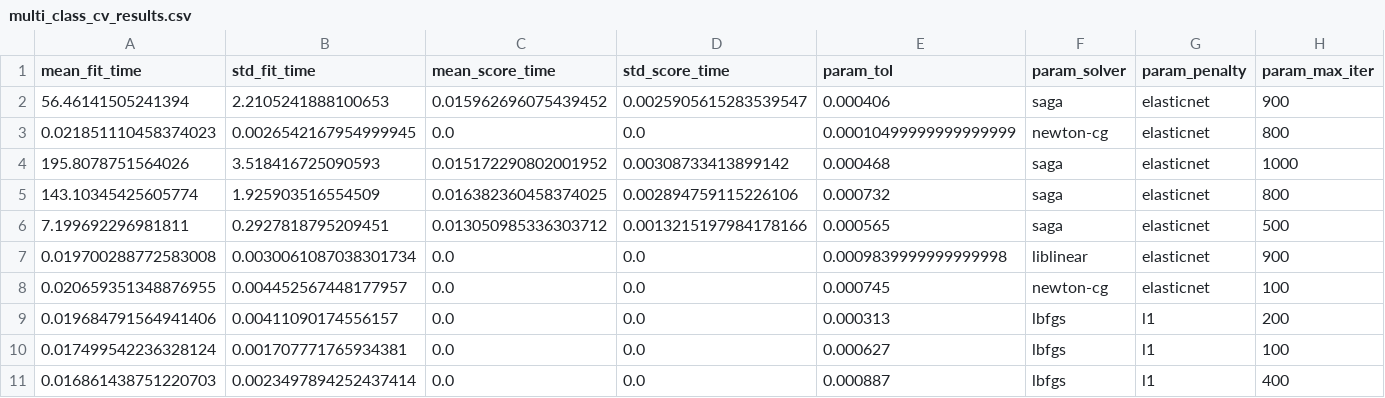
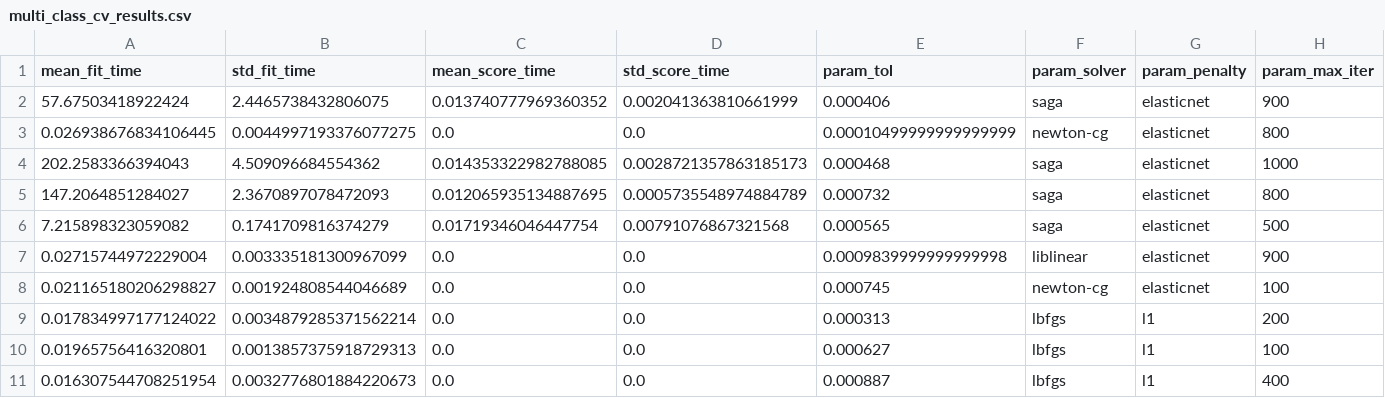
Before and after one commit to axiomcura/predicting-cell-injury-compounds, a CSV file: results/2.modeling/multi_class_cv_results.csv, drawn as a sheet; only a part is shown; the diff names each change by its address in the sheet, - before the commit and + after, or states it on an @@ line.

```diff
--- a/results/2.modeling/multi_class_cv_results.csv
+++ b/results/2.modeling/multi_class_cv_results.csv
-A2 (mean_fit_time): 56.46141505241394
+A2 (mean_fit_time): 57.67503418922424
-B2 (std_fit_time): 2.2105241888100653
+B2 (std_fit_time): 2.4465738432806075
-C2 (mean_score_time): 0.015962696075439452
+C2 (mean_score_time): 0.013740777969360352
-D2 (std_score_time): 0.0025905615283539547
+D2 (std_score_time): 0.002041363810661999
-A3 (mean_fit_time): 0.021851110458374023
+A3 (mean_fit_time): 0.026938676834106445
-B3 (std_fit_time): 0.0026542167954999945
+B3 (std_fit_time): 0.0044997193376077275
-A4 (mean_fit_time): 195.8078751564026
+A4 (mean_fit_time): 202.2583366394043
-B4 (std_fit_time): 3.518416725090593
+B4 (std_fit_time): 4.509096684554362
-C4 (mean_score_time): 0.015172290802001952
+C4 (mean_score_time): 0.014353322982788085
-D4 (std_score_time): 0.00308733413899142
+D4 (std_score_time): 0.0028721357863185173
-A5 (mean_fit_time): 143.10345425605774
+A5 (mean_fit_time): 147.2064851284027
-B5 (std_fit_time): 1.925903516554509
+B5 (std_fit_time): 2.3670897078472093
-C5 (mean_score_time): 0.016382360458374025
+C5 (mean_score_time): 0.012065935134887695
-D5 (std_score_time): 0.002894759115226106
+D5 (std_score_time): 0.0005735548974884789
-A6 (mean_fit_time): 7.199692296981811
+A6 (mean_fit_time): 7.215898323059082
-B6 (std_fit_time): 0.2927818795209451
+B6 (std_fit_time): 0.1741709816374279
-C6 (mean_score_time): 0.013050985336303712
+C6 (mean_score_time): 0.01719346046447754
-D6 (std_score_time): 0.0013215197984178166
+D6 (std_score_time): 0.00791076867321568
-A7 (mean_fit_time): 0.019700288772583008
+A7 (mean_fit_time): 0.02715744972229004
-B7 (std_fit_time): 0.0030061087038301734
+B7 (std_fit_time): 0.003335181300967099
-A8 (mean_fit_time): 0.020659351348876955
+A8 (mean_fit_time): 0.021165180206298827
-B8 (std_fit_time): 0.004452567448177957
+B8 (std_fit_time): 0.001924808544046689
-A9 (mean_fit_time): 0.019684791564941406
+A9 (mean_fit_time): 0.017834997177124022
-B9 (std_fit_time): 0.00411090174556157
+B9 (std_fit_time): 0.0034879285371562214
-A10 (mean_fit_time): 0.017499542236328124
+A10 (mean_fit_time): 0.01965756416320801
-B10 (std_fit_time): 0.001707771765934381
+B10 (std_fit_time): 0.0013857375918729313
-A11 (mean_fit_time): 0.016861438751220703
+A11 (mean_fit_time): 0.016307544708251954
-B11 (std_fit_time): 0.0023497894252437414
+B11 (std_fit_time): 0.0032776801884220673
```
Also changed, not shown: results/1.data_splits/summary_data_split.csv, results/2.modeling/shuffled_multi_class_cv_results.csv, 33 other files.
